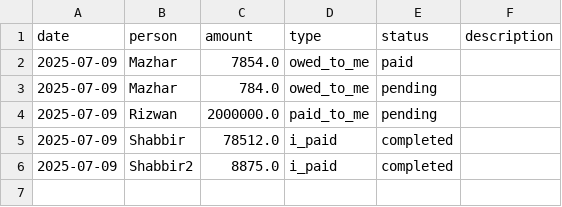
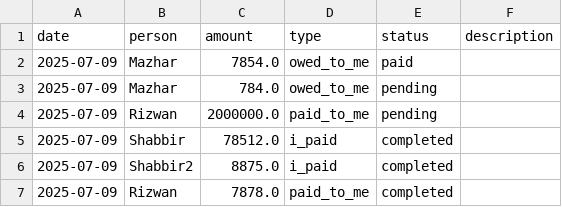
Before and after one commit to Atonomous/payments-summary, a CSV file: payments.csv, drawn as a sheet.

Commit message:
Automated update: payment records

```diff
--- a/payments.csv
+++ b/payments.csv
@@ -6 +6,2 @@ date,person,amount,type,status,description
 2025-07-09,Shabbir2,8875.0,i_paid,completed,
+2025-07-09,Rizwan,7878.0,paid_to_me,completed,
```
Also changed, not shown: 1 other file.
